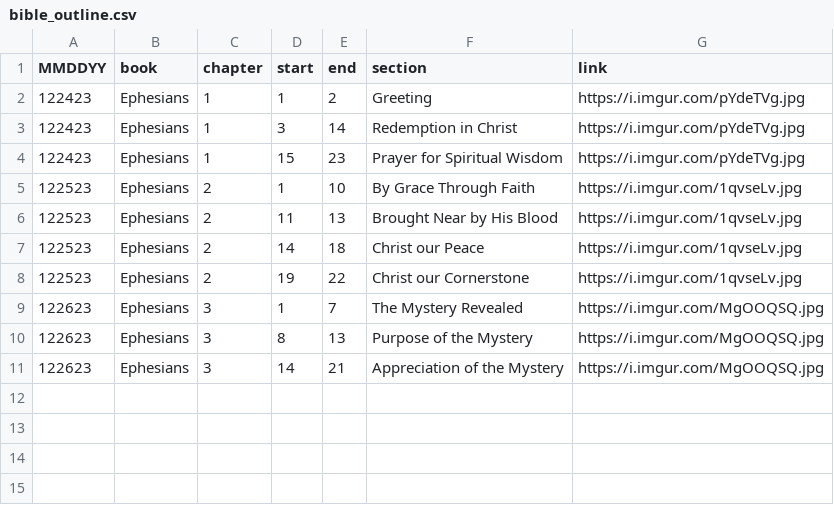
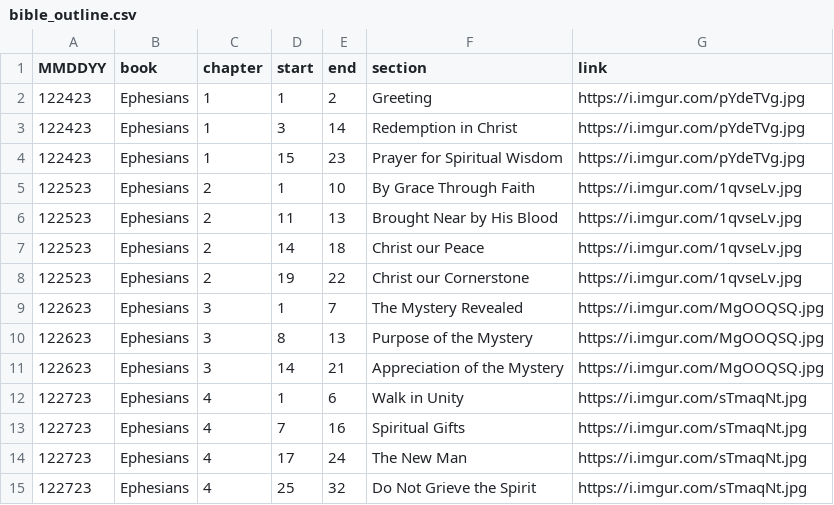
Before and after one commit to marko-polo-cheno/scribblingScribe, a CSV file: bible_outline.csv, drawn as a sheet.

```diff
--- a/bible_outline.csv
+++ b/bible_outline.csv
@@ -11 +11,5 @@ MMDDYY,book,chapter,start,end,section,link
 122623,Ephesians,3,14,21,Appreciation of the Mystery,https://i.imgur.com/MgOOQSQ.jpg
+122723,Ephesians,4,1,6,Walk in Unity,https://i.imgur.com/sTmaqNt.jpg
+122723,Ephesians,4,7,16,Spiritual Gifts,https://i.imgur.com/sTmaqNt.jpg
+122723,Ephesians,4,17,24,The New Man,https://i.imgur.com/sTmaqNt.jpg
+122723,Ephesians,4,25,32,Do Not Grieve the Spirit,https://i.imgur.com/sTmaqNt.jpg
```
Also changed, not shown: prayer_log.csv.
